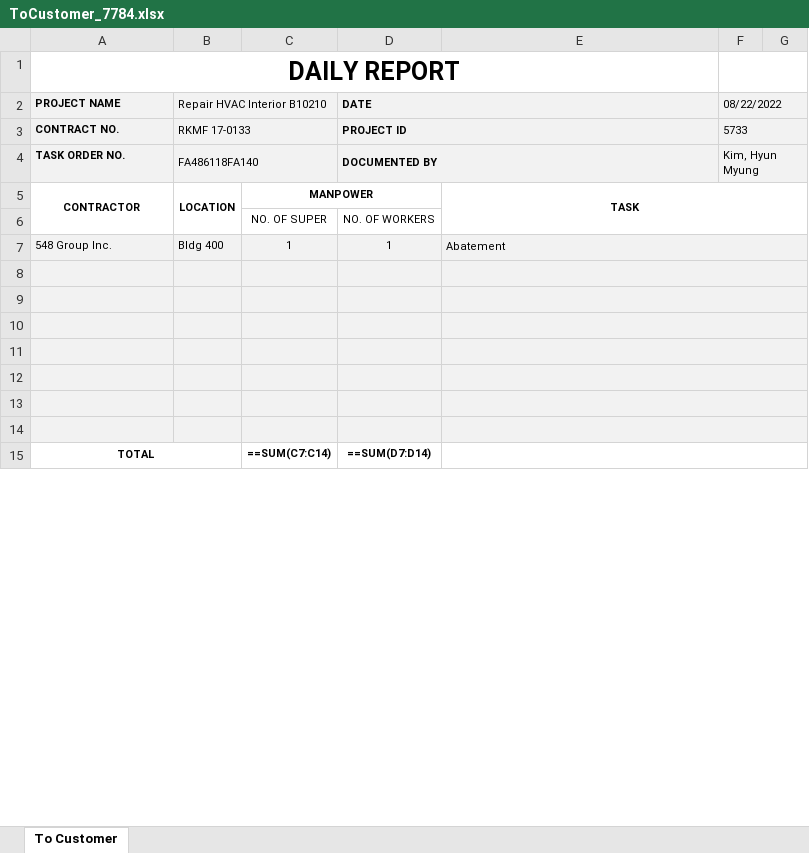
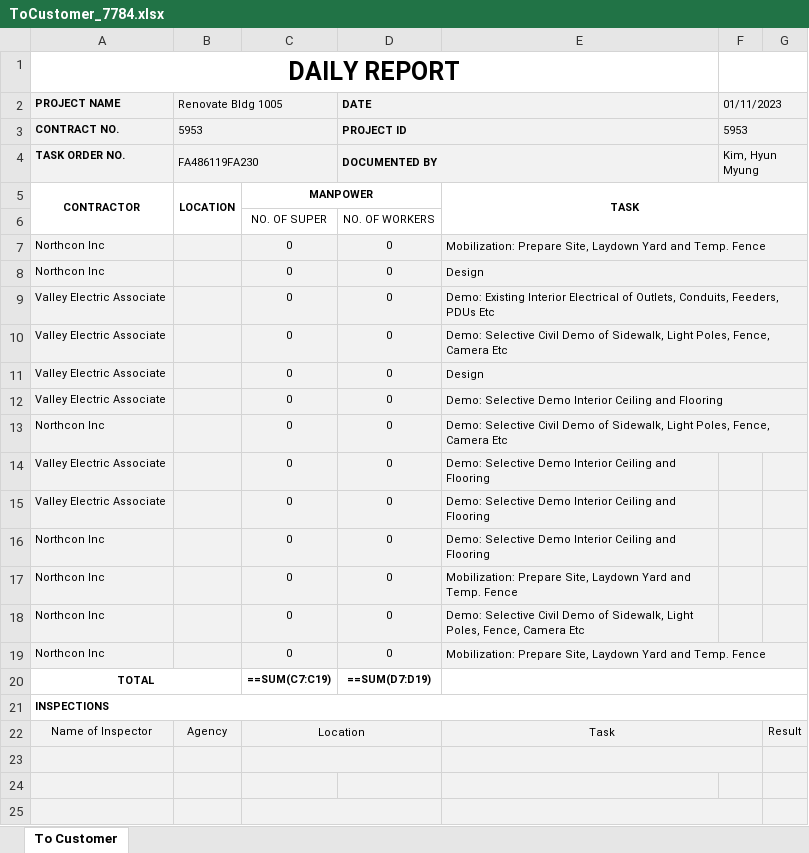
Before and after one commit to Exbon/exbon-daily-report, an Excel workbook: public/record/ToCustomer_7784.xlsx, sheet To Customer, drawn as a sheet; only a part is shown; values as stored, in another font and other column widths than the file's, no borders; formulas without a stored value are shown as written; charts and pictures not drawn; removed rows and columns are numbered as before the commit, all else as after; the diff covers the shown part only; the diff names each change by its address in the sheet, - before the commit and + after, or states it on an @@ line.

```diff
--- a/public/record/ToCustomer_7784.xlsx (sheet To Customer)
+++ b/public/record/ToCustomer_7784.xlsx (sheet To Customer)
-B2: Repair HVAC Interior B10210
+B2: Renovate Bldg 1005
-F2: 08/22/2022
+F2: 01/11/2023
-B3 (Renovate Bldg 1005): RKMF 17-0133
+B3 (Renovate Bldg 1005): 5953
-F3 (01/11/2023): 5733
+F3 (01/11/2023): 5953
-B4 (Renovate Bldg 1005): FA486118FA140
+B4 (Renovate Bldg 1005): FA486119FA230
-row 7: 548 Group Inc. | Bldg 400 | 1 | 1 | Abatement
+row 7: Northcon Inc |  | 0 | 0 | Mobilization: Prepare Site, Laydown Yard and Temp. Fence
+row 8: Northcon Inc |  | 0 | 0 | Design
+row 9: Valley Electric Associate |  | 0 | 0 | Demo: Existing Interior Electrical of Outlets, Conduits, Feeders, PDUs Etc
+row 10: Valley Electric Associate |  | 0 | 0 | Demo: Selective Civil Demo of Sidewalk, Light Poles, Fence, Camera Etc
+row 11: Valley Electric Associate |  | 0 | 0 | Design
+row 12: Valley Electric Associate |  | 0 | 0 | Demo: Selective Demo Interior Ceiling and Flooring
+row 13: Northcon Inc |  | 0 | 0 | Demo: Selective Civil Demo of Sidewalk, Light Poles, Fence, Camera Etc
+row 14: Valley Electric Associate |  | 0 | 0 | Demo: Selective Demo Interior Ceiling and Flooring
+row 15: Valley Electric Associate |  | 0 | 0 | Demo: Selective Demo Interior Ceiling and Flooring
+row 16: Northcon Inc |  | 0 | 0 | Demo: Selective Demo Interior Ceiling and Flooring
+row 17: Northcon Inc |  | 0 | 0 | Mobilization: Prepare Site, Laydown Yard and Temp. Fence
+row 18: Northcon Inc |  | 0 | 0 | Demo: Selective Civil Demo of Sidewalk, Light Poles, Fence, Camera Etc
+row 19: Northcon Inc |  | 0 | 0 | Mobilization: Prepare Site, Laydown Yard and Temp. Fence
+row 20: TOTAL |  | ==SUM(C7:C19) | ==SUM(D7:D19)
@@ row 16 moved to row 21: INSPECTIONS @@
@@ row 17 moved to row 22: Name of Inspector @@
+C23:D23 merged
-E8:G8 merged
+E23:F23 merged
-E9:G9 merged
+C25:D25 merged
-E10:G10 merged
+E25:F25 merged
-row 11: (empty)
-row 12: (empty)
-row 13: (empty)
-row 14: (empty)
-row 15: TOTAL |  | ==SUM(C7:C14) | ==SUM(D7:D14)
```
Also changed, not shown: 4 removed rows elsewhere in this sheet, public/record/ToCustomer_5023.xlsx, public/record/ToCustomer_7219.xlsx, 5 other files.
